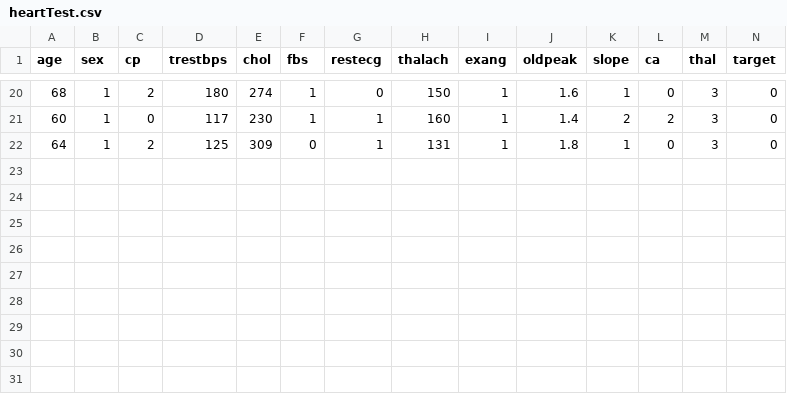
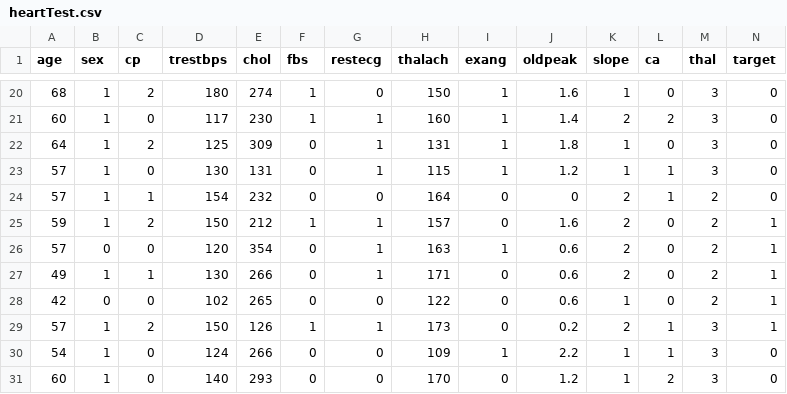
Before and after one commit to MelchenkoIvan/NeuralNetwork, a CSV file: NeuralNetworkTests1/heartTest.csv, drawn as a sheet; only a part is shown, gaps mark what is left out; the diff names each change by its address in the sheet, - before the commit and + after, or states it on an @@ line.

```diff
--- a/NeuralNetworkTests1/heartTest.csv
+++ b/NeuralNetworkTests1/heartTest.csv
+row 23: 57 | 1 | 0 | 130 | 131 | 0 | 1 | 115 | 1 | 1.2 | 1 | 1 | 3 | 0
+row 24: 57 | 1 | 1 | 154 | 232 | 0 | 0 | 164 | 0 | 0 | 2 | 1 | 2 | 0
+row 25: 59 | 1 | 2 | 150 | 212 | 1 | 1 | 157 | 0 | 1.6 | 2 | 0 | 2 | 1
+row 26: 57 | 0 | 0 | 120 | 354 | 0 | 1 | 163 | 1 | 0.6 | 2 | 0 | 2 | 1
+row 27: 49 | 1 | 1 | 130 | 266 | 0 | 1 | 171 | 0 | 0.6 | 2 | 0 | 2 | 1
+row 28: 42 | 0 | 0 | 102 | 265 | 0 | 0 | 122 | 0 | 0.6 | 1 | 0 | 2 | 1
+row 29: 57 | 1 | 2 | 150 | 126 | 1 | 1 | 173 | 0 | 0.2 | 2 | 1 | 3 | 1
+row 30: 54 | 1 | 0 | 124 | 266 | 0 | 0 | 109 | 1 | 2.2 | 1 | 1 | 3 | 0
+row 31: 60 | 1 | 0 | 140 | 293 | 0 | 0 | 170 | 0 | 1.2 | 1 | 2 | 3 | 0
```
Also changed, not shown: NeuralNetworkTests1/heart.csv, 15 other files.
